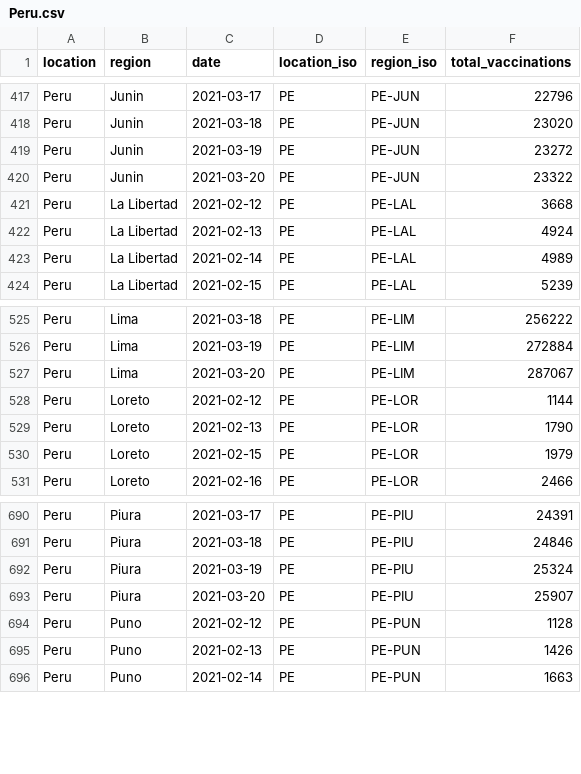
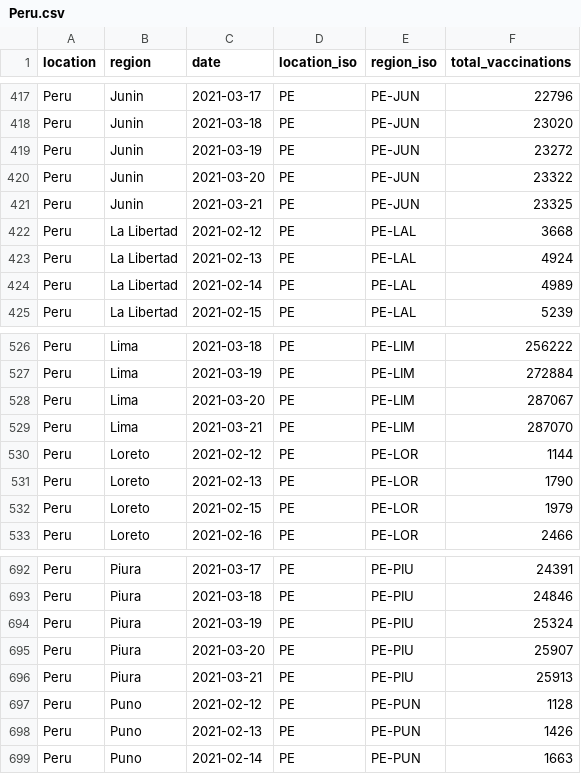
Before and after one commit to sociepy/covid19-vaccination-subnational, a CSV file: data/countries/Peru.csv, drawn as a sheet; only a part is shown, gaps mark what is left out; the diff names each change by its address in the sheet, - before the commit and + after, or states it on an @@ line.

```diff
--- a/data/countries/Peru.csv
+++ b/data/countries/Peru.csv
+row 421: Peru | Junin | 2021-03-21 | PE | PE-JUN | 23325
+row 529: Peru | Lima | 2021-03-21 | PE | PE-LIM | 287070
+row 696: Peru | Piura | 2021-03-21 | PE | PE-PIU | 25913
```
Also changed, not shown: data/countries/Italy.csv, data/countries/Turkey.csv, 10 other files.
